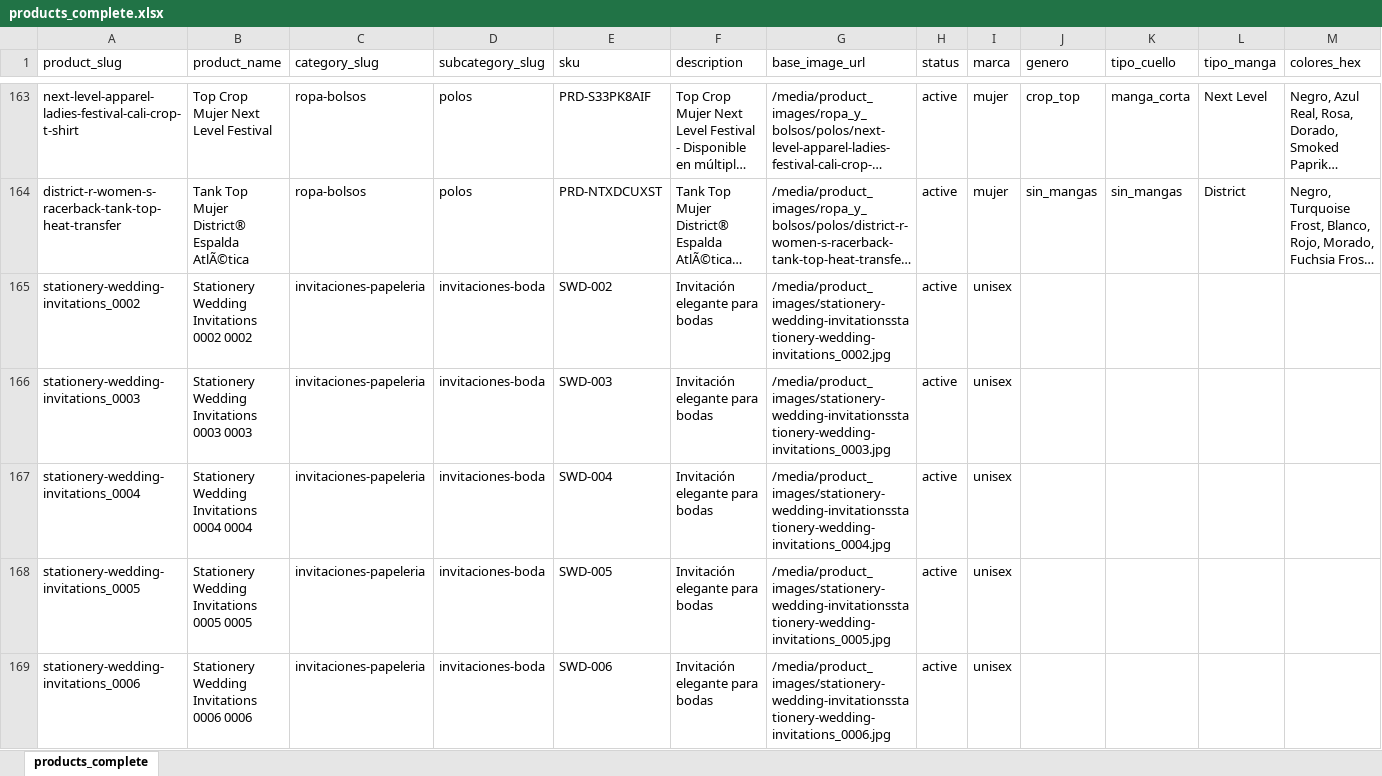
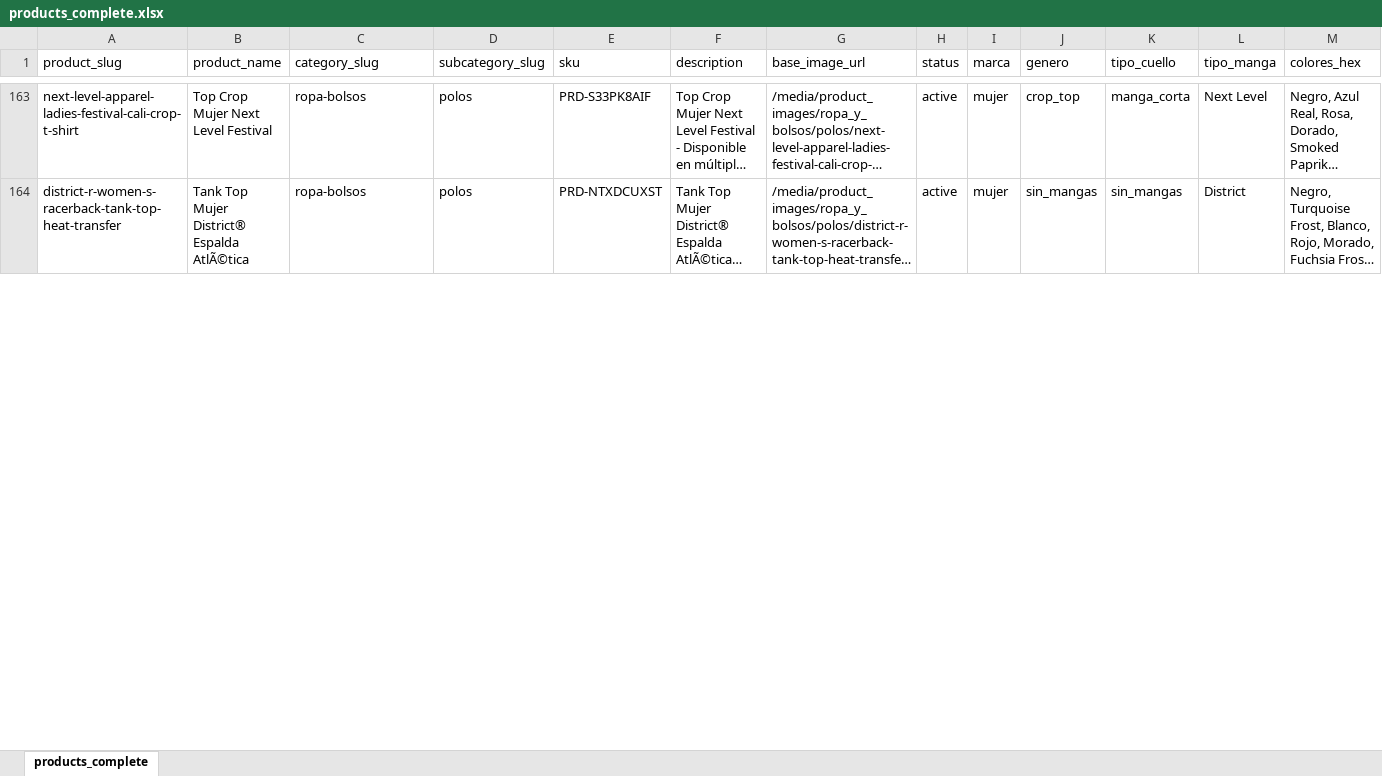
Before and after one commit to OmarGonD/imprenta-gallito, an Excel workbook: static/data/products_complete.xlsx, sheet products_complete, drawn as a sheet; only a part is shown, gaps mark what is left out; long unchanged cells end in …; values as stored, in another font and other column widths than the file's, no borders; removed rows and columns are numbered as before the commit, all else as after; rows hold the shown columns only; the diff covers the shown part only; the diff names each change by its address in the sheet, - before the commit and + after, or states it on an @@ line.

```diff
--- a/static/data/products_complete.xlsx (sheet products_complete)
+++ b/static/data/products_complete.xlsx (sheet products_complete)
-row 165: stationery-wedding-invitations_0002 | Stationery Wedding Invitations 0002 0002 | invitaciones-papeleria | invitaciones-boda | SWD-002 | Invitación elegante para bodas | /media/product_images/stationery-wedding-invitationsstationery-wedding-invitations_0002.jpg | active | unisex
-row 166: stationery-wedding-invitations_0003 | Stationery Wedding Invitations 0003 0003 | invitaciones-papeleria | invitaciones-boda | SWD-003 | Invitación elegante para bodas | /media/product_images/stationery-wedding-invitationsstationery-wedding-invitations_0003.jpg | active | unisex
-row 167: stationery-wedding-invitations_0004 | Stationery Wedding Invitations 0004 0004 | invitaciones-papeleria | invitaciones-boda | SWD-004 | Invitación elegante para bodas | /media/product_images/stationery-wedding-invitationsstationery-wedding-invitations_0004.jpg | active | unisex
-row 168: stationery-wedding-invitations_0005 | Stationery Wedding Invitations 0005 0005 | invitaciones-papeleria | invitaciones-boda | SWD-005 | Invitación elegante para bodas | /media/product_images/stationery-wedding-invitationsstationery-wedding-invitations_0005.jpg | active | unisex
-row 169: stationery-wedding-invitations_0006 | Stationery Wedding Invitations 0006 0006 | invitaciones-papeleria | invitaciones-boda | SWD-006 | Invitación elegante para bodas | /media/product_images/stationery-wedding-invitationsstationery-wedding-invitations_0006.jpg | active | unisex
```
Also changed, not shown: 2 added rows and 35 removed rows elsewhere in this sheet, static/data/price_tiers_complete.xlsx, static/data/subcategories_complete.xlsx, 13 other files.
